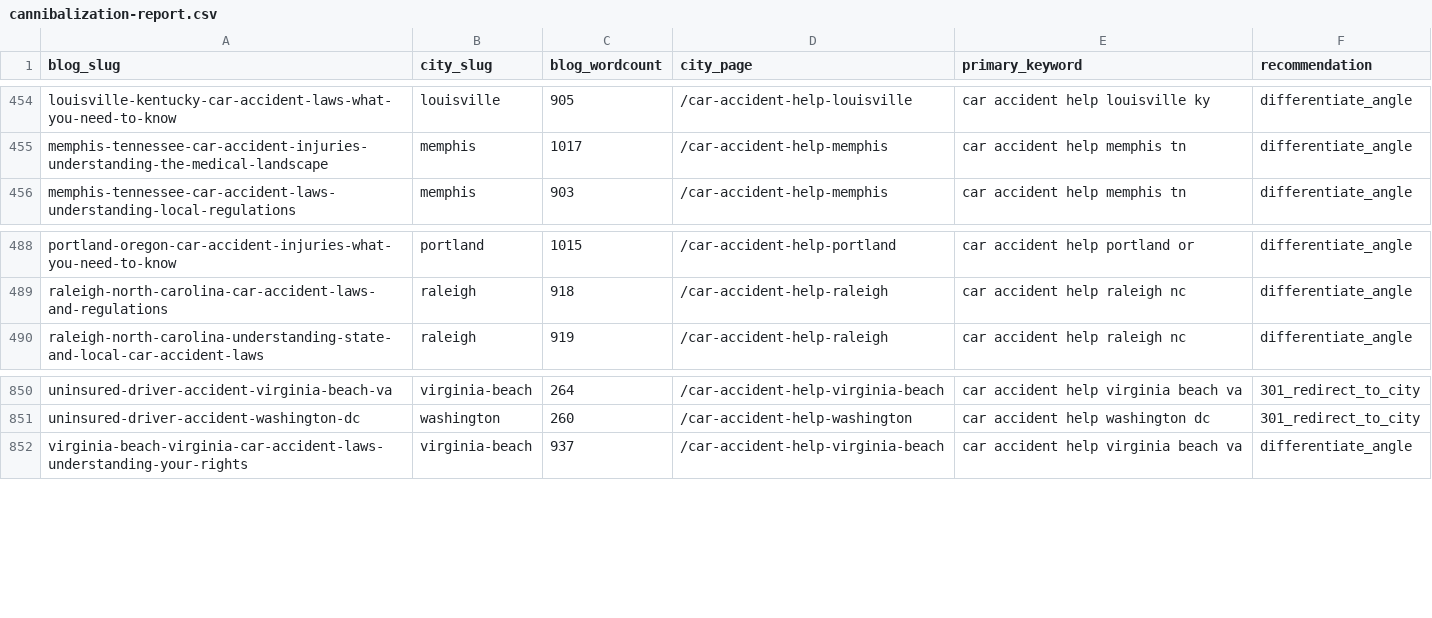
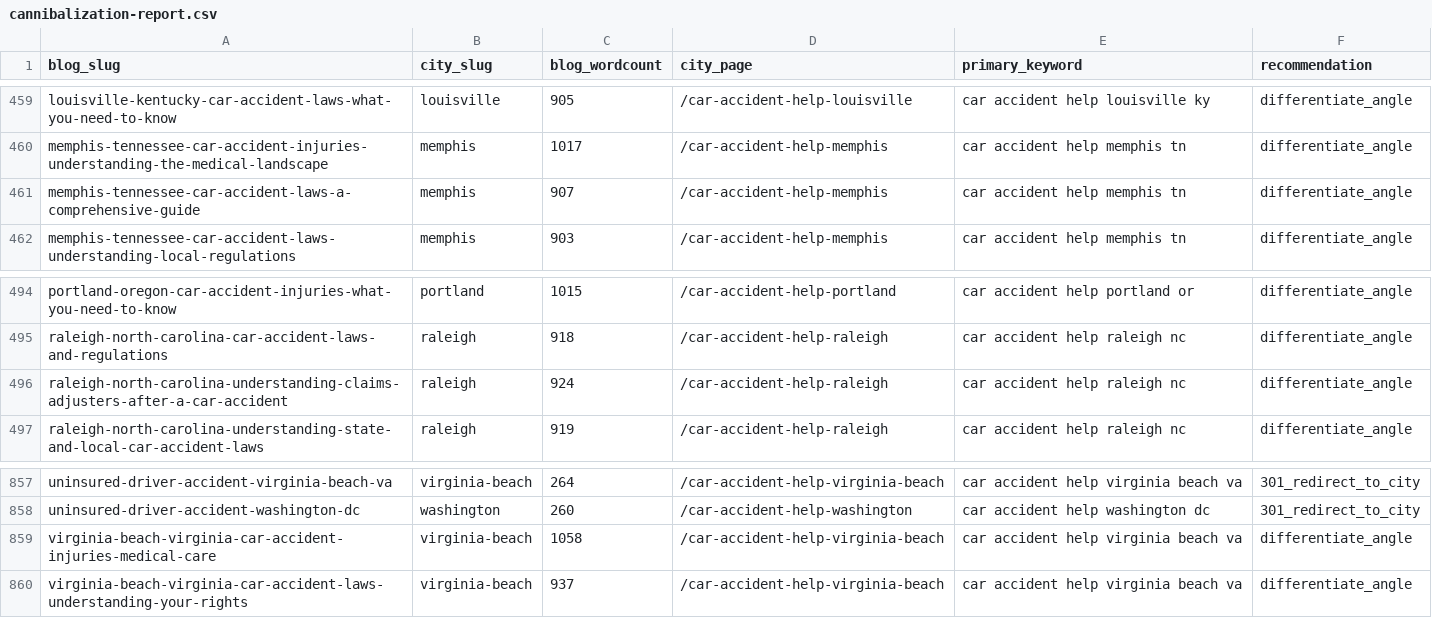
Before and after one commit to scotttischler-byte/wreckmatch, a CSV file: content/cannibalization-report.csv, drawn as a sheet; only a part is shown, gaps mark what is left out; the diff covers the shown part only; the diff names each change by its address in the sheet, - before the commit and + after, or states it on an @@ line.

```diff
--- a/content/cannibalization-report.csv
+++ b/content/cannibalization-report.csv
+row 461: memphis-tennessee-car-accident-laws-a-comprehensive-guide | memphis | 907 | /car-accident-help-memphis | car accident help memphis tn | differentiate_angle
+row 496: raleigh-north-carolina-understanding-claims-adjusters-after-a-car-accident | raleigh | 924 | /car-accident-help-raleigh | car accident help raleigh nc | differentiate_angle
+row 859: virginia-beach-virginia-car-accident-injuries-medical-care | virginia-beach | 1058 | /car-accident-help-virginia-beach | car accident help virginia beach va | differentiate_angle
```
Also changed, not shown: 5 added rows elsewhere in this file, 4 other files.
